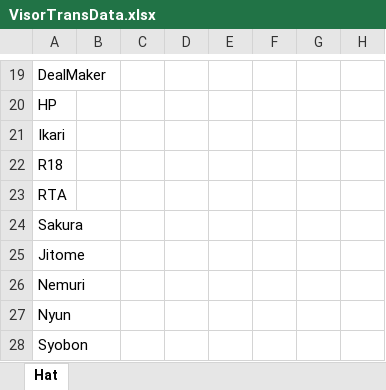
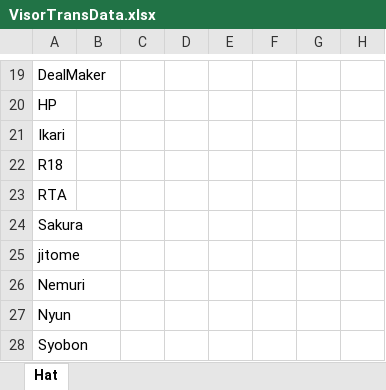
Before and after one commit to yukieiji/ExtremeVisor, an Excel workbook: VisorTransData.xlsx, sheet Hat, drawn as a sheet; only a part is shown, gaps mark what is left out; values as stored, in another font and other column widths than the file's, no borders; the diff names each change by its address in the sheet, - before the commit and + after, or states it on an @@ line.

```diff
--- a/VisorTransData.xlsx (sheet Hat)
+++ b/VisorTransData.xlsx (sheet Hat)
-A25: Jitome
+A25: jitome
```
Also changed, not shown: 2 other files.
